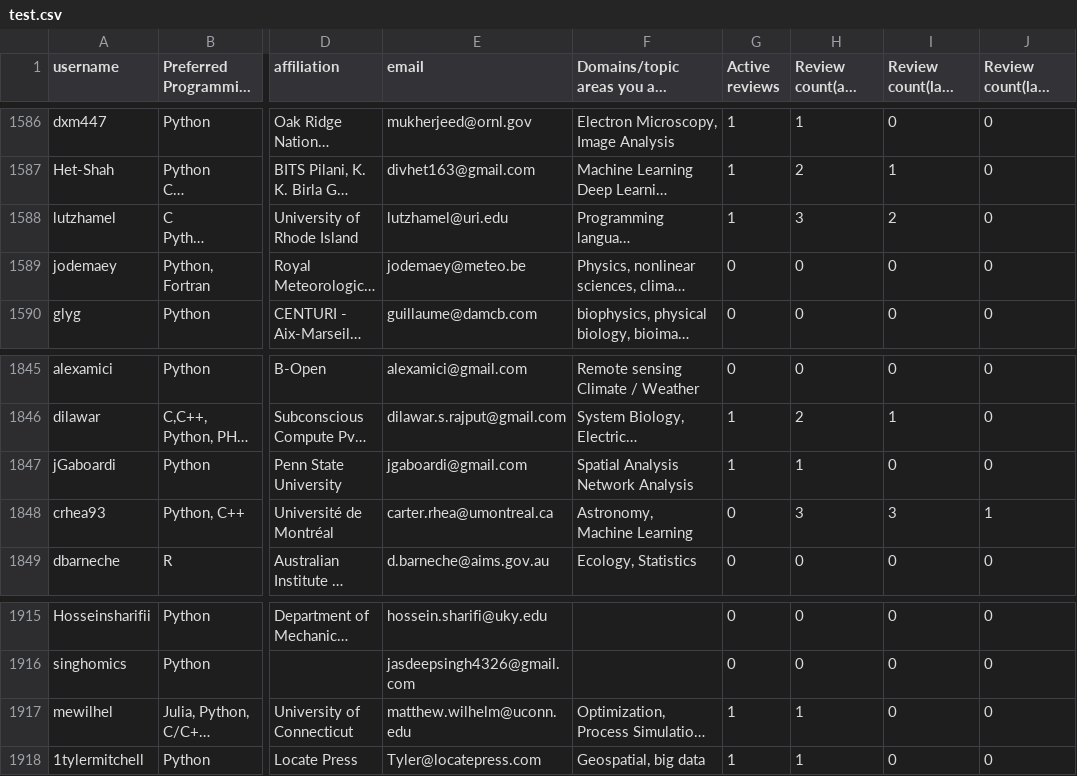
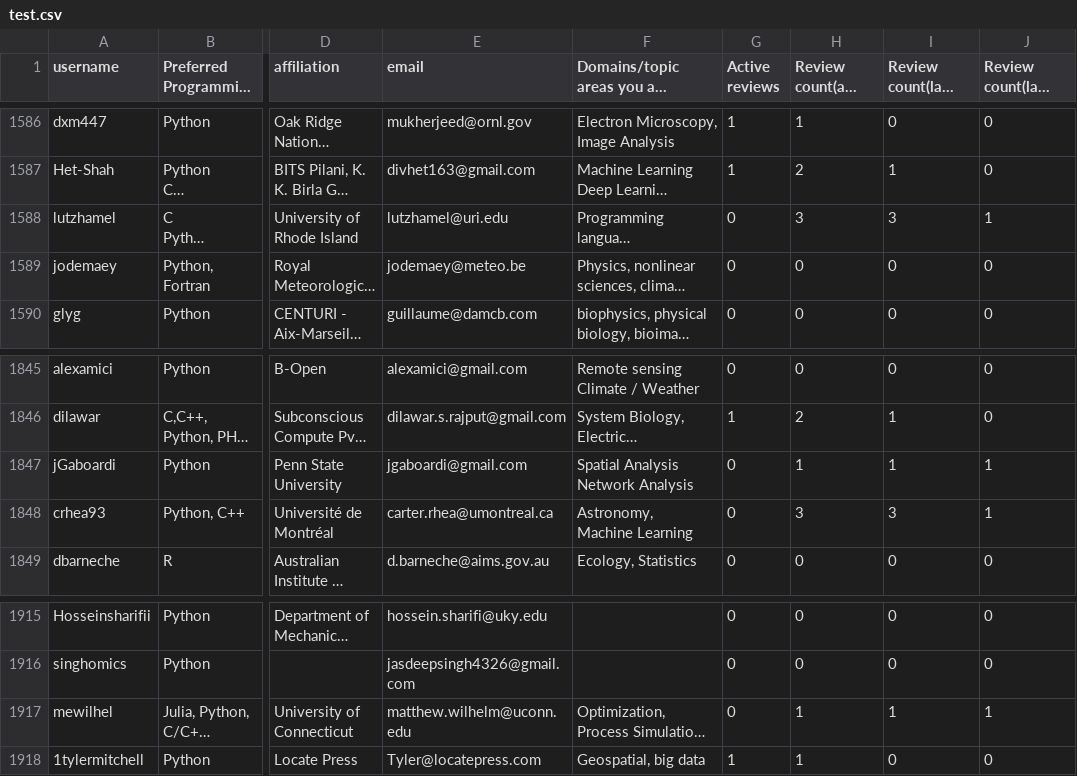
Before and after one commit to arjunsavel/CV, a CSV file: scripts/test.csv, drawn as a sheet; only a part is shown, gaps mark what is left out; long unchanged cells end in …; the diff covers the shown part only; the diff names each change by its address in the sheet, - before the commit and + after, or states it on an @@ line.

```diff
--- a/scripts/test.csv
+++ b/scripts/test.csv
-G1588 (Active reviews): 1
+G1588 (Active reviews): 0
-I1588 (Review count(last year)): 2
+I1588 (Review count(last year)): 3
-J1588 (Review count(last quarter)): 0
+J1588 (Review count(last quarter)): 1
-G1847 (Active reviews): 1
+G1847 (Active reviews): 0
-I1847 (Review count(last year)): 0
+I1847 (Review count(last year)): 1
-J1847 (Review count(last quarter)): 0
+J1847 (Review count(last quarter)): 1
-G1917 (Active reviews): 1
+G1917 (Active reviews): 0
-I1917 (Review count(last year)): 0
+I1917 (Review count(last year)): 1
-J1917 (Review count(last quarter)): 0
+J1917 (Review count(last quarter)): 1
```
Also changed, not shown: 16 edited cells elsewhere in this file.
